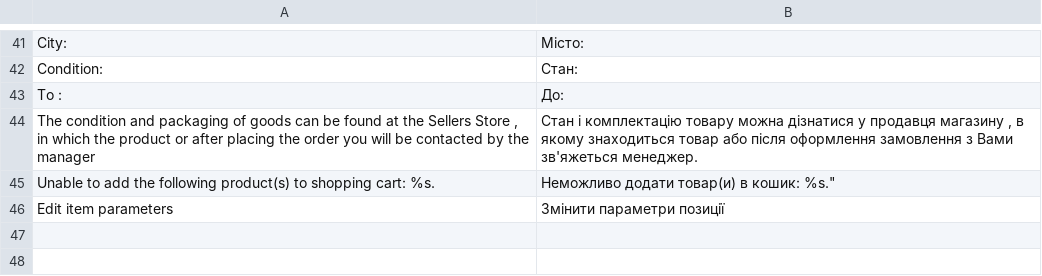
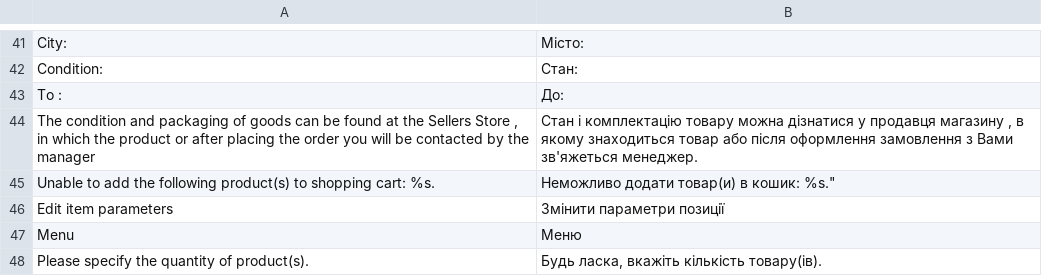
Before and after one commit to dominido/technostock, a CSV file: app/design/frontend/ultimo/unitop/locale/uk_UA/translate.csv, drawn as a sheet; only a part is shown, gaps mark what is left out.

```diff
--- a/app/design/frontend/ultimo/unitop/locale/uk_UA/translate.csv
+++ b/app/design/frontend/ultimo/unitop/locale/uk_UA/translate.csv
@@ -46 +46,3 @@
 "Edit item parameters", "Змінити параметри позиції"
+"Menu", "Меню"
+"Please specify the quantity of product(s).", "Будь ласка, вкажіть кількість товару(iв)."
```
Also changed, not shown: app/locale/uk_UA/Mage_Wishlist.csv.
